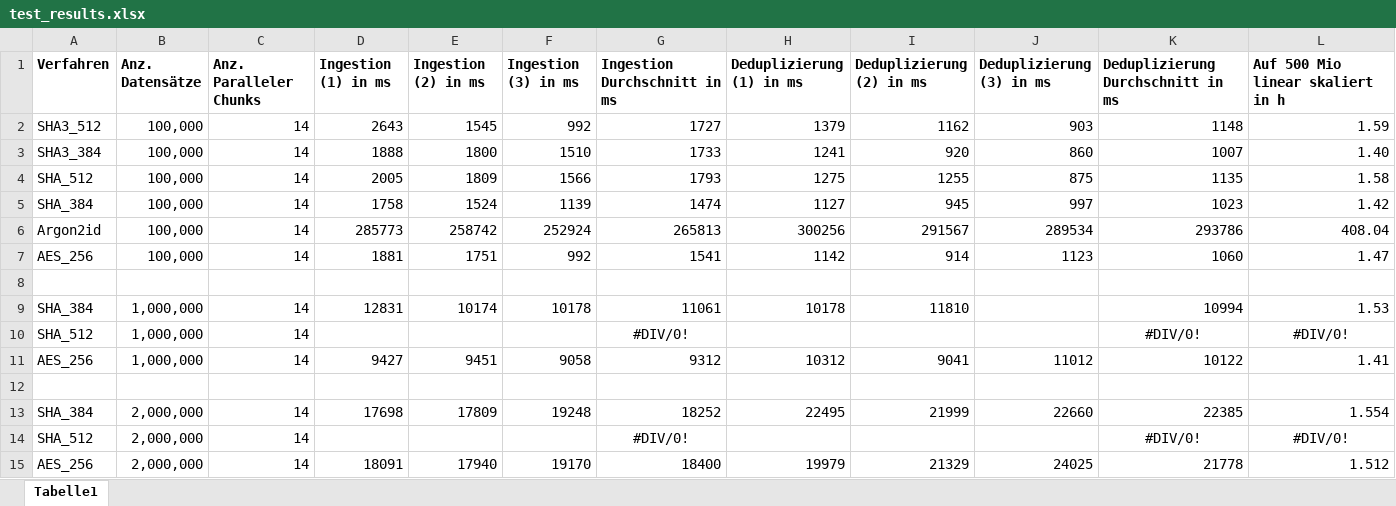
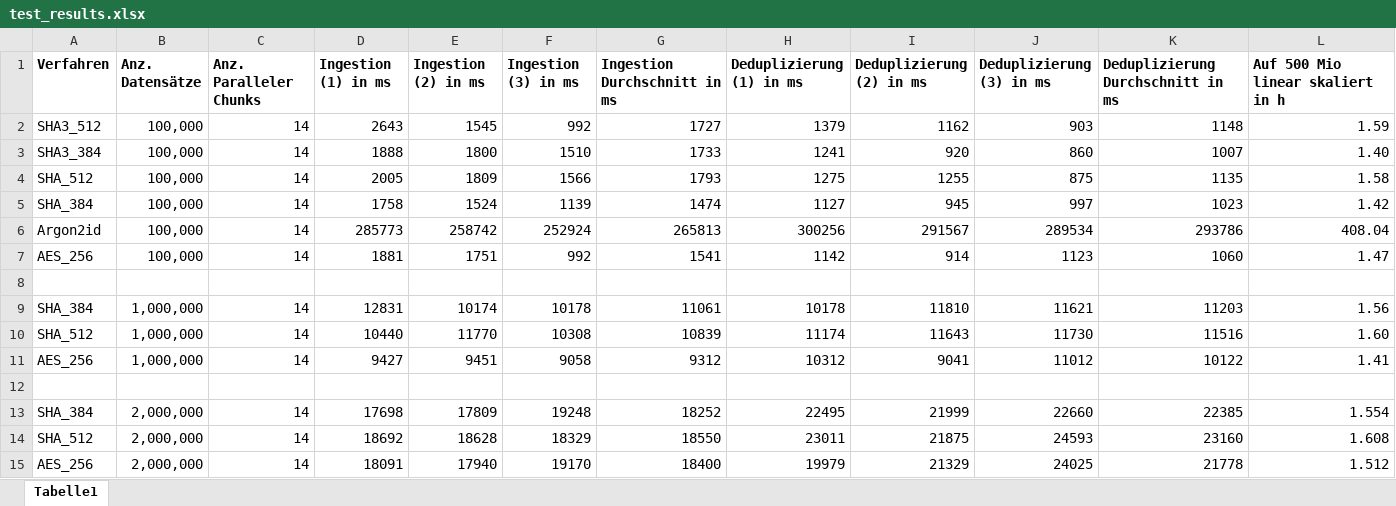
Before and after one commit to MrzJkl/CredentialLeakageMonitoring, an Excel workbook: test_results.xlsx, sheet Tabelle1, drawn as a sheet; values as stored, in another font and other column widths than the file's, no borders; removed rows and columns are numbered as before the commit, all else as after; the diff names each change by its address in the sheet, - before the commit and + after, or states it on an @@ line.

Commit message:
Missing test results

```diff
--- a/test_results.xlsx (sheet Tabelle1)
+++ b/test_results.xlsx (sheet Tabelle1)
-J9 (Deduplizierung (3) in ms): (empty)
+J9 (Deduplizierung (3) in ms): 11621
-K9: 10994
+K9: 11203
-L9 (Auf 500 Mio linear skaliert in h): 1.53
+L9 (Auf 500 Mio linear skaliert in h): 1.56
-row 10: SHA_512 | 1,000,000 | 14 |  |  |  | #DIV/0! |  |  |  | #DIV/0! | #DIV/0!
+row 10: SHA_512 | 1,000,000 | 14 | 10440 | 11770 | 10308 | 10839 | 11174 | 11643 | 11730 | 11516 | 1.60
-row 14: SHA_512 | 2,000,000 | 14 |  |  |  | #DIV/0! |  |  |  | #DIV/0! | #DIV/0!
+row 14: SHA_512 | 2,000,000 | 14 | 18692 | 18628 | 18329 | 18550 | 23011 | 21875 | 24593 | 23160 | 1.608
```
